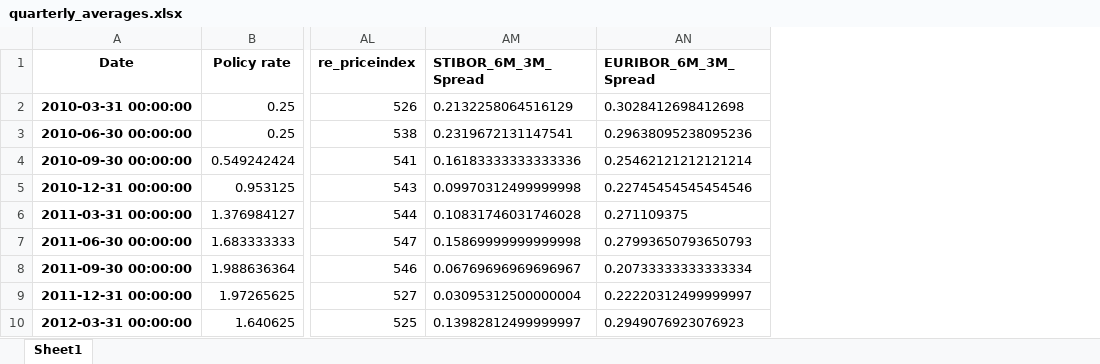
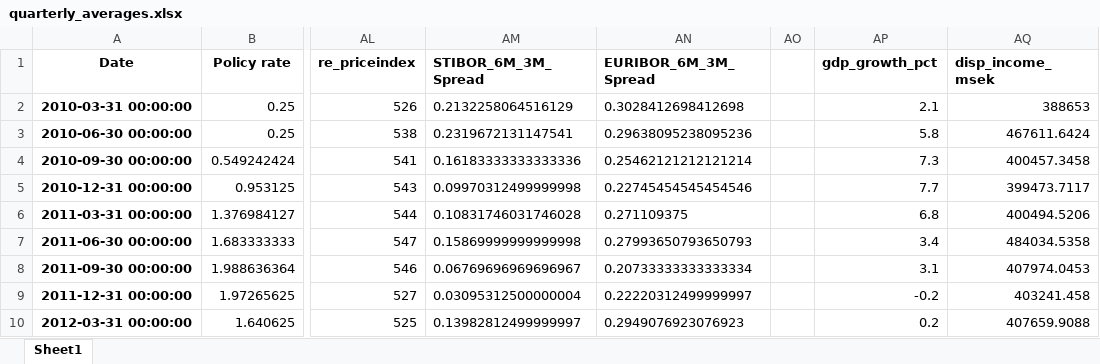
Before and after one commit to casperob/SF291X, an Excel workbook: quarterly_averages.xlsx, sheet Sheet1, drawn as a sheet; only a part is shown, gaps mark what is left out; values as stored, in another font and other column widths than the file's, no borders; the diff names each change by its address in the sheet, - before the commit and + after, or states it on an @@ line.

Commit message:
Add files via upload

```diff
--- a/quarterly_averages.xlsx (sheet Sheet1)
+++ b/quarterly_averages.xlsx (sheet Sheet1)
+column AO, empty
+column AP (gdp_growth_pct), rows 2-10: 2.1 | 5.8 | 7.3 | 7.7 | 6.8 | 3.4 | 3.1 | -0.2 | 0.2
+column AQ (disp_income_msek), rows 2-10: 388653 | 467611.6424 | 400457.3458 | 399473.7117 | 400494.5206 | 484034.5358 | 407974.0453 | 403241.458 | 407659.9088
```
